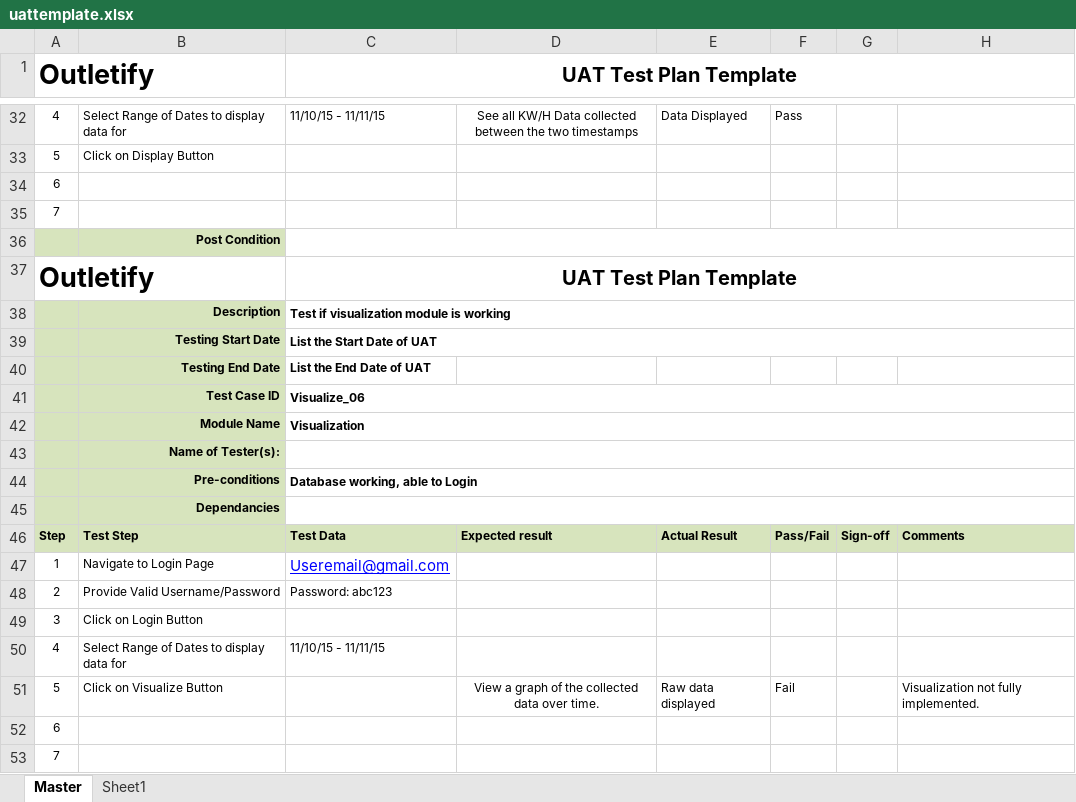
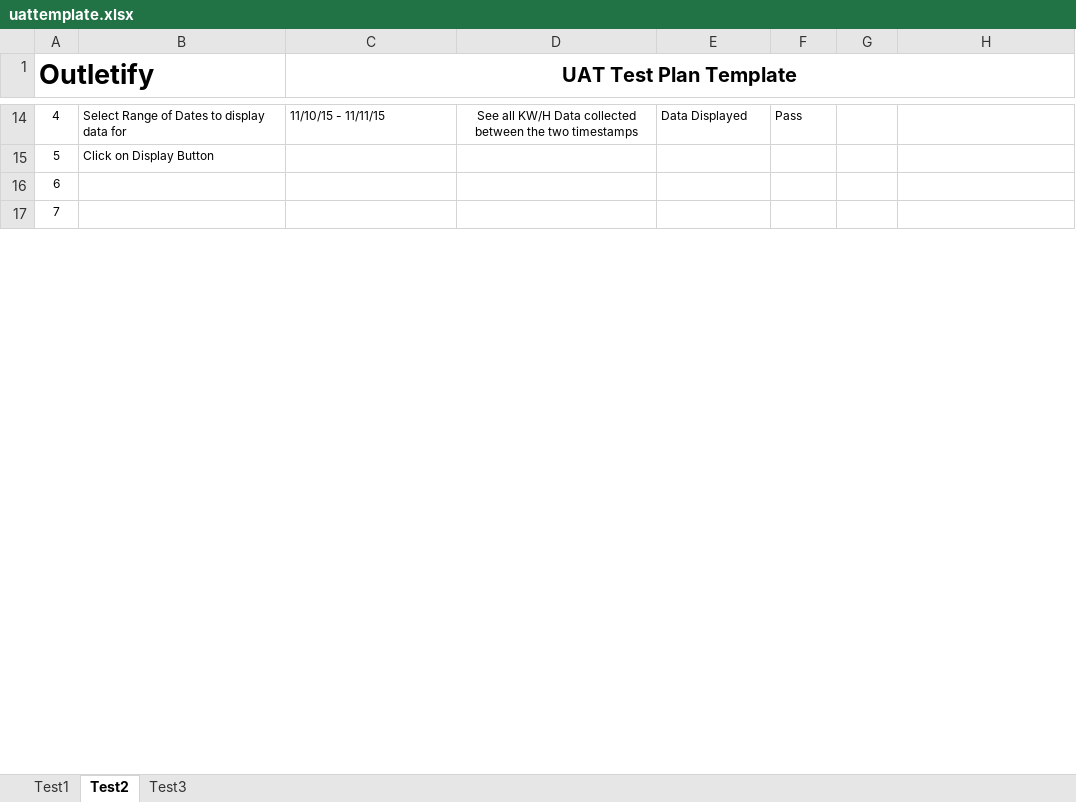
Before and after one commit to austinglaser/csci3308-project, an Excel workbook: Part3_Excel_UAT/uattemplate.xlsx, sheet Test2, drawn as a sheet; only a part is shown, gaps mark what is left out; values as stored, in another font and other column widths than the file's, no borders; the diff covers the shown part only; the diff names each change by its address in the sheet, - before the commit and + after, or states it on an @@ line.

```diff
--- a/Part3_Excel_UAT/uattemplate.xlsx (sheet Test2)
+++ b/Part3_Excel_UAT/uattemplate.xlsx (sheet Test2)
-sheet tab: Master
+sheet tab: Test2
-sheet tab: Sheet1
+sheet tab: Test1
+sheet tab: Test3
-row 34: 6
-row 35: 7
-row 36:  | Post Condition
-row 37: Outletify |  | UAT Test Plan Template
-row 38:  | Description | Test if visualization module is working
-row 39:  | Testing Start Date | List the Start Date of UAT
-row 40:  | Testing End Date | List the End Date of UAT
-row 41:  | Test Case ID | Visualize_06
-row 42:  | Module Name | Visualization
-row 43:  | Name of Tester(s):
-row 44:  | Pre-conditions | Database working, able to Login
-row 45:  | Dependancies
-row 46: Step | Test Step | Test Data | Expected result | Actual Result | Pass/Fail | Sign-off | Comments
-row 47: 1 | Navigate to Login Page | Useremail@gmail.com
-row 48: 2 | Provide Valid Username/Password | Password: abc123
-row 49: 3 | Click on Login Button
-row 50: 4 | Select Range of Dates to display data for | 11/10/15 - 11/11/15
-row 51: 5 | Click on Visualize Button |  | View a graph of the collected data over time. | Raw data displayed | Fail |  | Visualization not fully implemented.
```
Also changed, not shown: 18 removed rows elsewhere in this sheet.
